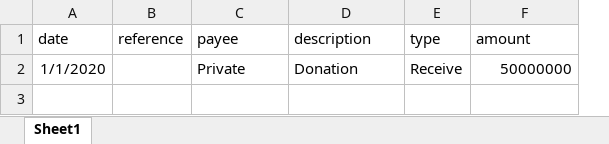
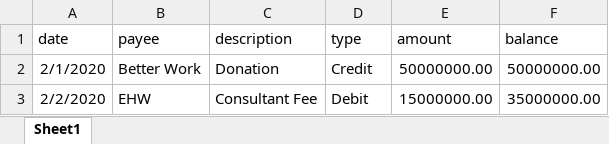
Before and after one commit to ekopalomino/betterwork, an Excel workbook: public/BankStatement.xlsx, sheet Sheet1, drawn as a sheet; values as stored, in another font and other column widths than the file's, no borders; removed rows and columns are numbered as before the commit, all else as after; the diff names each change by its address in the sheet, - before the commit and + after, or states it on an @@ line.

```diff
--- a/public/BankStatement.xlsx (sheet Sheet1)
+++ b/public/BankStatement.xlsx (sheet Sheet1)
-column B (reference), empty
+column F (balance), empty
-row 2: 1/1/2020 |  | Private | Donation | Receive | 50000000
+row 2: 2/1/2020 | Better Work | Donation | Credit | 50000000.00 | 50000000.00
+row 3: 2/2/2020 | EHW | Consultant Fee | Debit | 15000000.00 | 35000000.00
```
Also changed, not shown: 10 other files.
